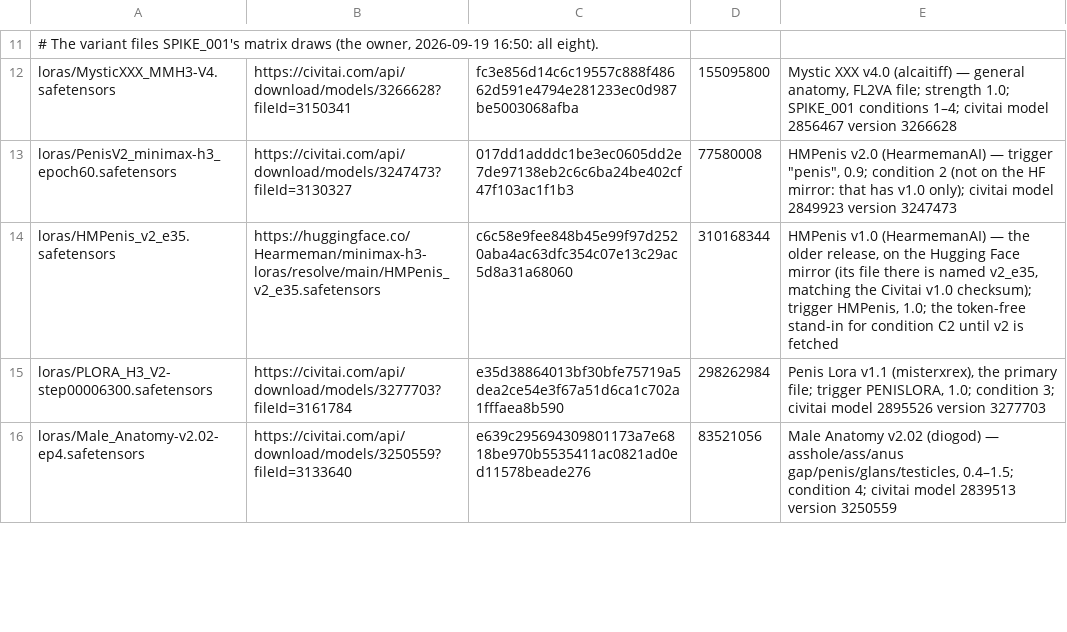
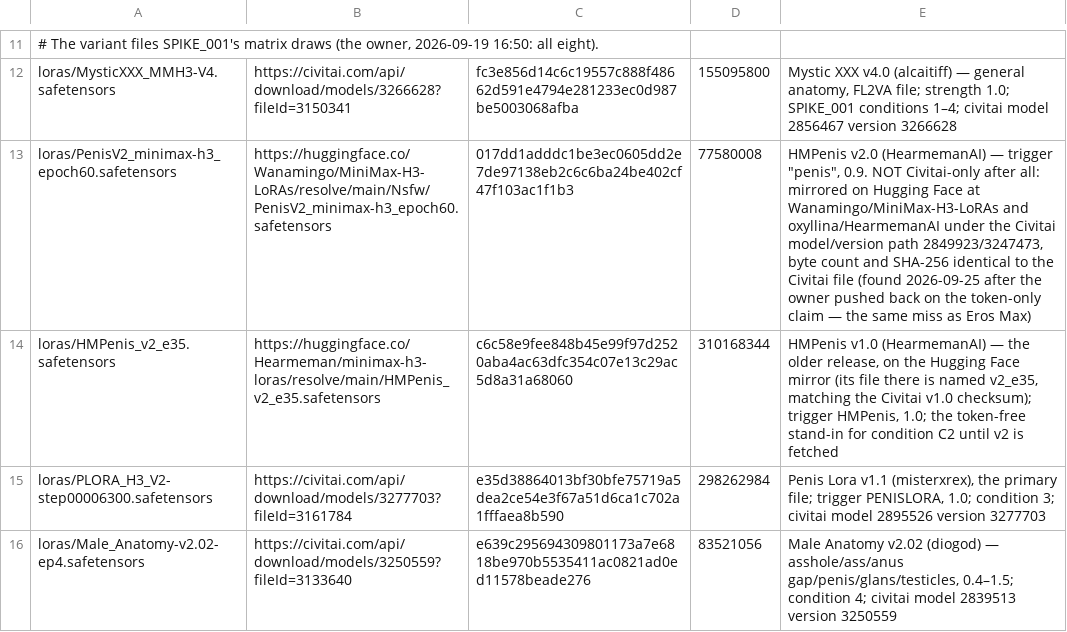
Before and after one commit to kevinbrowncodes/minimax, a TSV file: spark/comfyui/nsfw-files.tsv, drawn as a sheet; only a part is shown, gaps mark what is left out; the diff names each change by its address in the sheet, - before the commit and + after, or states it on an @@ line.

```diff
--- a/spark/comfyui/nsfw-files.tsv
+++ b/spark/comfyui/nsfw-files.tsv
-B13: https://civitai.com/api/download/models/3247473?fileId=3130327
+B13: https://huggingface.co/Wanamingo/MiniMax-H3-LoRAs/resolve/main/Nsfw/PenisV2_minimax-h3_epoch60.safetensors
-E13: …trigger "penis", 0.9; condition 2 (not on the HF mirror: that has v1.0 only); civitai model 2849923 version 3247473
+E13: …trigger "penis", 0.9. NOT Civitai-only after all: mirrored on Hugging Face at Wanamingo/MiniMax-H3-LoRAs and oxyllina/HearmemanAI under the Civitai model/version path 2849923/3247473, byte count and SHA-256 identical to the Civitai file (found 2026-09-25 after the owner pushed back on the token-only claim — the same miss as Eros Max)
```
